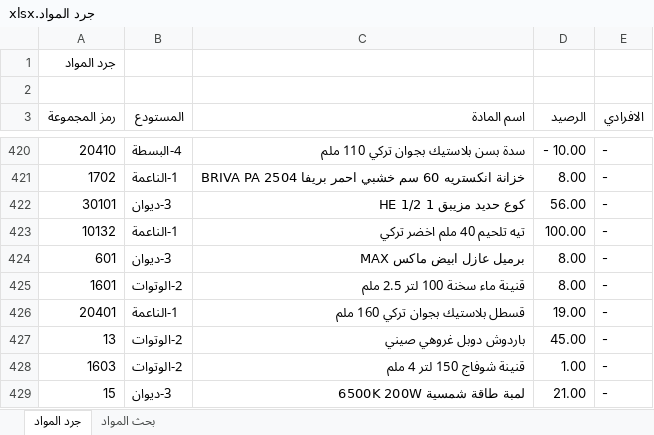
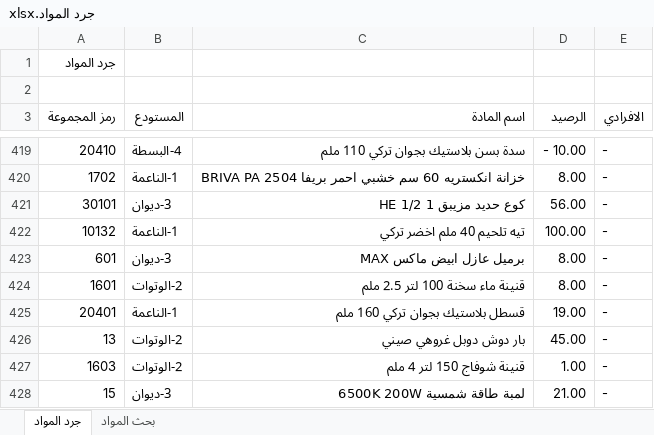
Before and after one commit to dabbousbasta/inventory-search, an Excel workbook: جرد المواد.xlsx, sheet جرد المواد, drawn as a sheet; only a part is shown, gaps mark what is left out; values as stored, in another font and other column widths than the file's, no cell formats; addresses are those after the commit; the diff covers the shown part only; the diff names each change by its address in the sheet, - before the commit and + after, or states it on an @@ line.

```diff
--- a/جرد المواد.xlsx (sheet جرد المواد)
+++ b/جرد المواد.xlsx (sheet جرد المواد)
-C426 (اسم المادة): باردوش دوبل غروهي صيني
+C426 (اسم المادة): بار دوش دوبل غروهي صيني
```
Also changed, not shown: 1 added row, 1 removed row and 6 edited cells elsewhere in this sheet, sheet بحث المواد, cell formats, formulas that keep their value.
